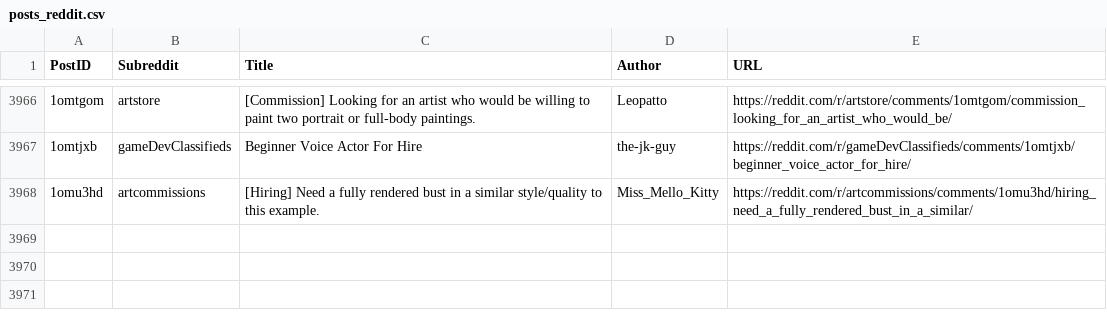
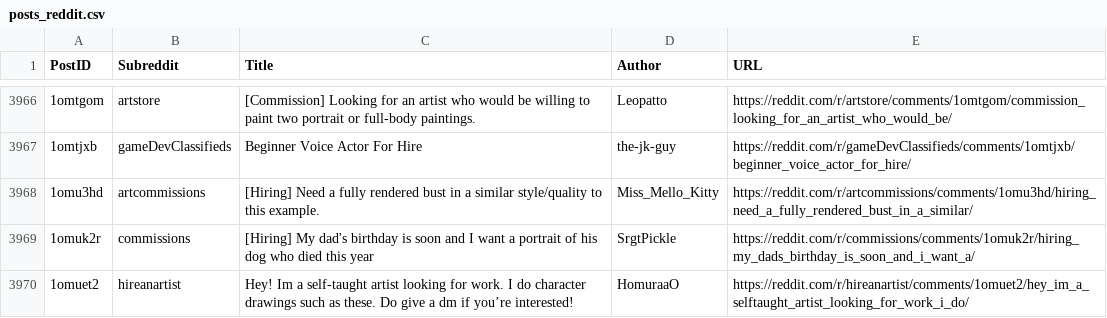
Before and after one commit to Jack0fcodes/LFA, a CSV file: posts_reddit.csv, drawn as a sheet; only a part is shown, gaps mark what is left out; the diff names each change by its address in the sheet, - before the commit and + after, or states it on an @@ line.

```diff
--- a/posts_reddit.csv
+++ b/posts_reddit.csv
+row 3969: 1omuk2r | commissions | [Hiring] My dad's birthday is soon and I want a portrait of his dog who died this year | SrgtPickle | https://reddit.com/r/commissions/comments/1omuk2r/hiring_my_dads_birthday_is_soon_and_i_want_a/
+row 3970: 1omuet2 | hireanartist | Hey! Im a self-taught artist looking for work. I do character drawings such as these. Do give a dm if you’re interested! | HomuraaO | https://reddit.com/r/hireanartist/comments/1omuet2/hey_im_a_selftaught_artist_looking_for_work_i_do/
```
